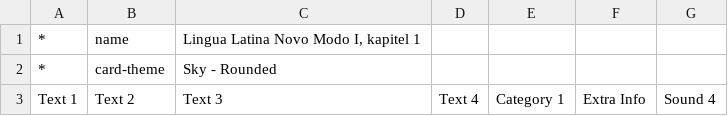
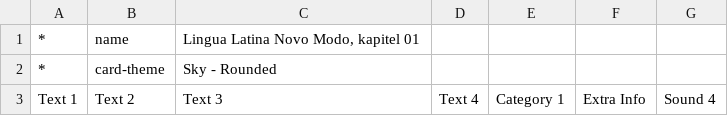
Before and after one commit to gorbiz/lingua-latina-novo-modo-i, a TSV file: 01.tsv, drawn as a sheet; only a part is shown.

```diff
--- a/01.tsv
+++ b/01.tsv
@@ -1,2 +1,2 @@
-*	name	Lingua Latina Novo Modo I, kapitel 1				
+*	name	Lingua Latina Novo Modo, kapitel 01				
 *	card-theme	Sky - Rounded				
```
Also changed, not shown: 02.tsv, 10.tsv.
